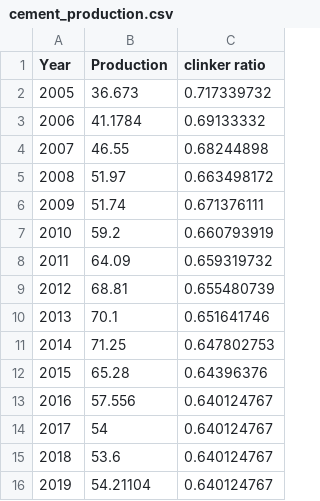
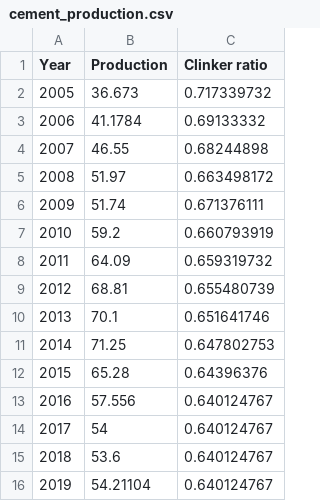
Before and after one commit to ottohebeda/cement_emissions_model, a CSV file: cement_production.csv, drawn as a sheet.

Commit message:
Update cement_production.csv

```diff
--- a/cement_production.csv
+++ b/cement_production.csv
@@ -1,2 +1,2 @@
-Year;Production;clinker ratio
+Year;Production;Clinker ratio
 2005;36.673;0.717339732
```
